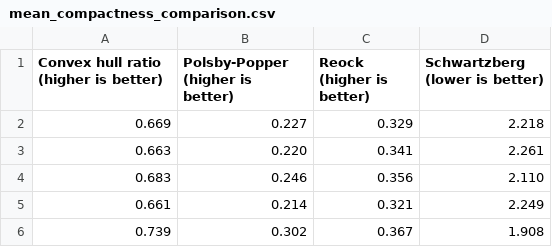
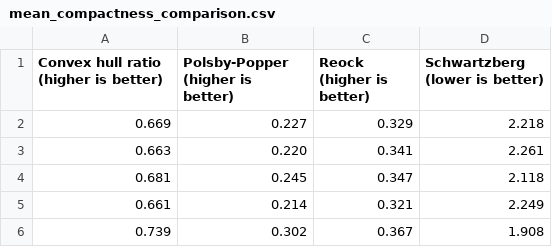
Before and after one commit to PrincetonUniversity/VA-gerrymander, a CSV file: Analysis/Compactness/mean_compactness_comparison.csv, drawn as a sheet.

```diff
--- a/Analysis/Compactness/mean_compactness_comparison.csv
+++ b/Analysis/Compactness/mean_compactness_comparison.csv
@@ -3,3 +3,3 @@ Convex hull ratio (higher is better),Polsby-Popper (higher is better),Reock (hig
 0.663,0.220,0.341,2.261
-0.683,0.246,0.356,2.110
+0.681,0.245,0.347,2.118
 0.661,0.214,0.321,2.249
```
Also changed, not shown: Analysis/Compactness/compactness_comparison.csv.
